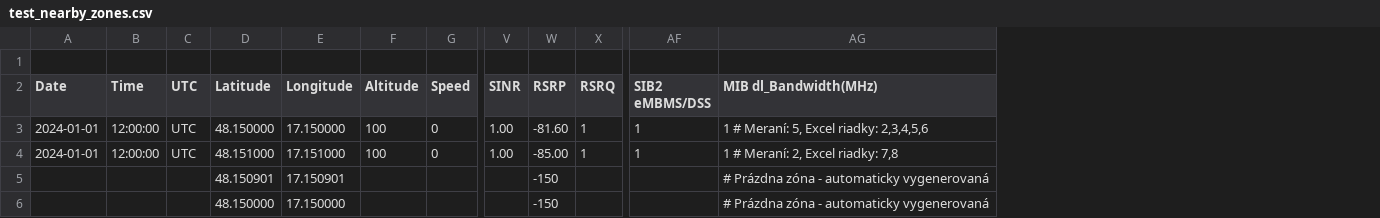
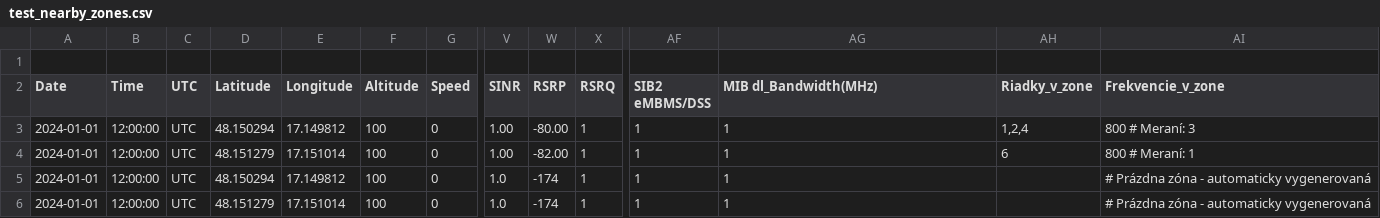
Before and after one commit to ggxc3/100mscript, a CSV file: test_data/scenarios/test_nearby_zones.csv, drawn as a sheet; only a part is shown, gaps mark what is left out; removed rows and columns are numbered as before the commit, all else as after; rows hold the shown columns only; the diff names each change by its address in the sheet, - before the commit and + after, or states it on an @@ line.

```diff
--- a/test_data/scenarios/test_nearby_zones.csv
+++ b/test_data/scenarios/test_nearby_zones.csv
+column AH (Riadky_v_zone), rows 3-4: 1,2,4 | 6
+column AI (Frekvencie_v_zone), rows 3-4: 800 # Meraní: 3 | 800 # Meraní: 1
-D3 (Latitude): 48.150000
+D3 (Latitude): 48.150294
-E3 (Longitude): 17.150000
+E3 (Longitude): 17.149812
-W3 (RSRP): -81.60
+W3 (RSRP): -80.00
-AG3 (MIB dl_Bandwidth(MHz)): 1 # Meraní: 5, Excel riadky: 2,3,4,5,6
+AG3 (MIB dl_Bandwidth(MHz)): 1
-D4 (Latitude): 48.151000
+D4 (Latitude): 48.151279
-E4 (Longitude): 17.151000
+E4 (Longitude): 17.151014
-W4 (RSRP): -85.00
+W4 (RSRP): -82.00
-AG4 (MIB dl_Bandwidth(MHz)): 1 # Meraní: 2, Excel riadky: 7,8
+AG4 (MIB dl_Bandwidth(MHz)): 1
-row 5:  |  |  | 48.150901 | 17.150901 |  |  |  | -150 |  |  | # Prázdna zóna - automaticky vygenerovaná
-row 6:  |  |  | 48.150000 | 17.150000 |  |  |  | -150 |  |  | # Prázdna zóna - automaticky vygenerovaná
+row 5: 2024-01-01 | 12:00:00 | UTC | 48.150294 | 17.149812 | 100 | 0 | 1.0 | -174 | 1 | 1 | 1 |  | # Prázdna zóna - automaticky vygenerovaná
+row 6: 2024-01-01 | 12:00:00 | UTC | 48.151279 | 17.151014 | 100 | 0 | 1.0 | -174 | 1 | 1 | 1 |  | # Prázdna zóna - automaticky vygenerovaná
```
Also changed, not shown: test_data/scenarios/test_mcc_zones.csv, test_data/scenarios/test_nearby_diff_mcc_zones.csv, 12 other files.
